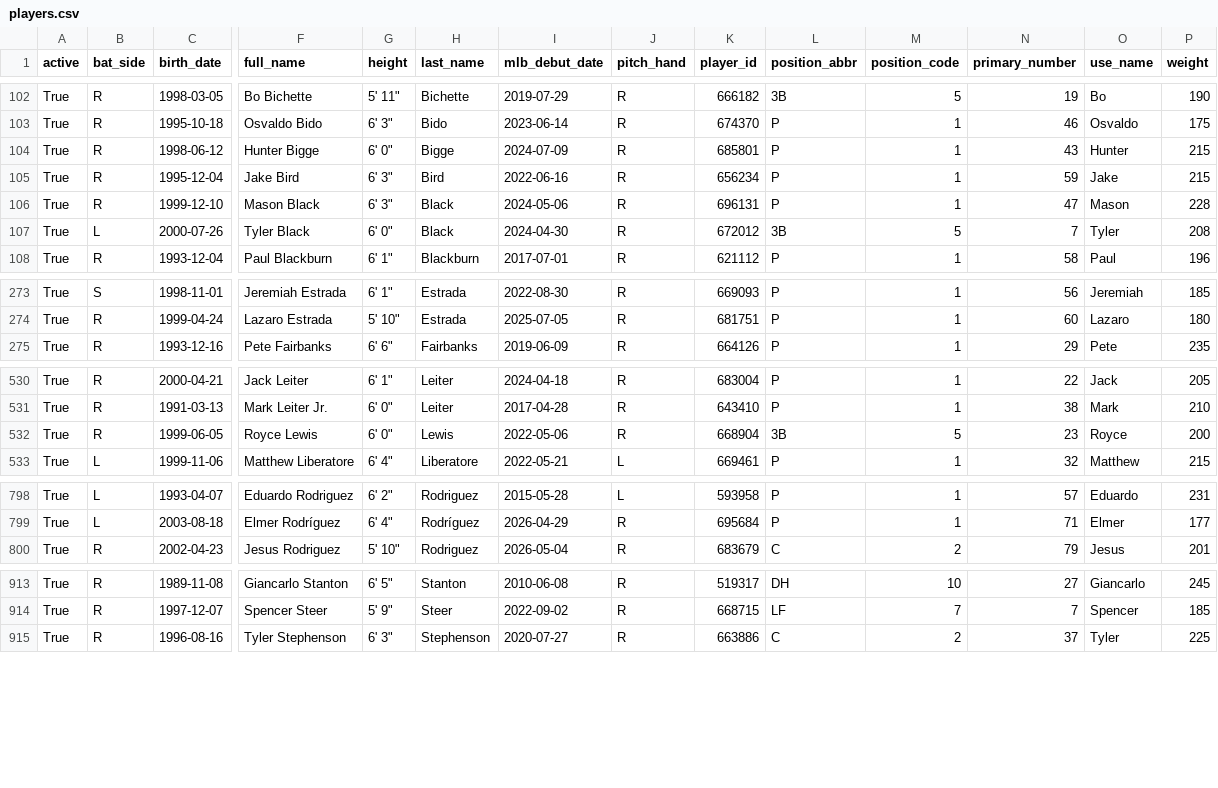
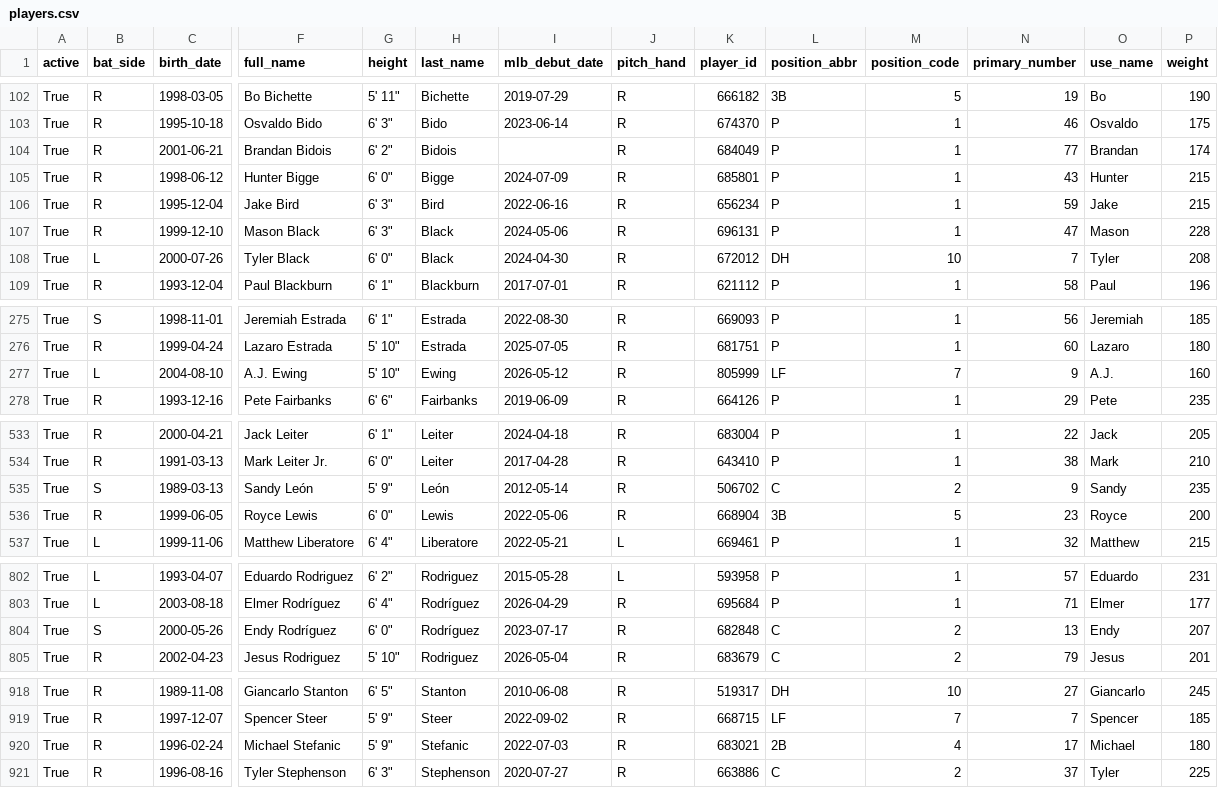
Before and after one commit to fuku8/mlb-data, a CSV file: data/players.csv, drawn as a sheet; only a part is shown, gaps mark what is left out; addresses are those after the commit; rows hold the shown columns only; the diff covers the shown part only; the diff names each change by its address in the sheet, - before the commit and + after, or states it on an @@ line.

```diff
--- a/data/players.csv
+++ b/data/players.csv
+row 104: True | R | 2001-06-21 | Brandan Bidois | 6' 2" | Bidois |  | R | 684049 | P | 1 | 77 | Brandan | 174
-L108 (position_abbr): 3B
+L108 (position_abbr): DH
-M108 (position_code): 5
+M108 (position_code): 10
+row 277: True | L | 2004-08-10 | A.J. Ewing | 5' 10" | Ewing | 2026-05-12 | R | 805999 | LF | 7 | 9 | A.J. | 160
+row 535: True | S | 1989-03-13 | Sandy León | 5' 9" | León | 2012-05-14 | R | 506702 | C | 2 | 9 | Sandy | 235
+row 804: True | S | 2000-05-26 | Endy Rodríguez | 6' 0" | Rodríguez | 2023-07-17 | R | 682848 | C | 2 | 13 | Endy | 207
+row 920: True | R | 1996-02-24 | Michael Stefanic | 5' 9" | Stefanic | 2022-07-03 | R | 683021 | 2B | 4 | 17 | Michael | 180
```
Also changed, not shown: 2 added rows and 58 edited cells elsewhere in this file, data/player_fielding.csv, data/player_hitting.csv, 4 other files.
